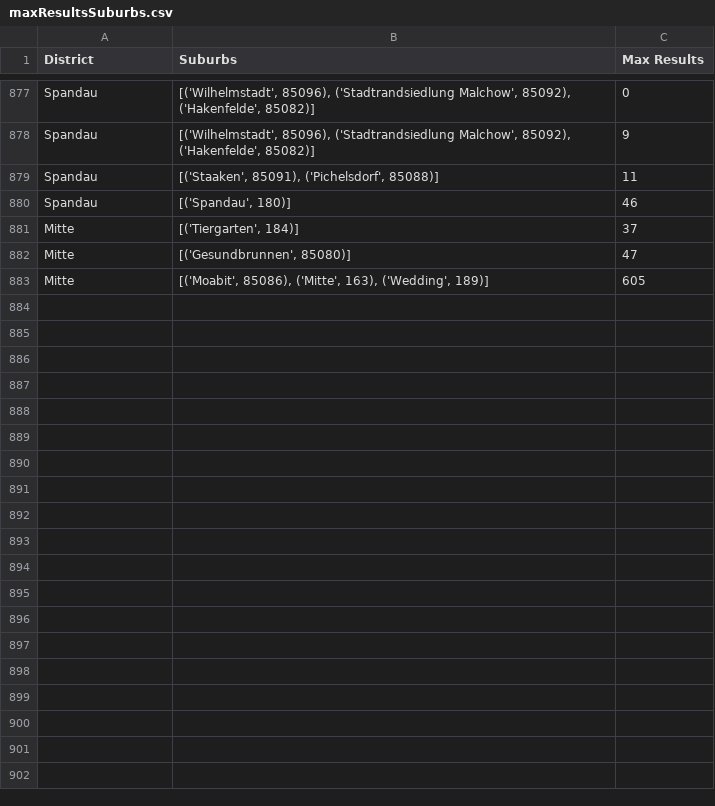
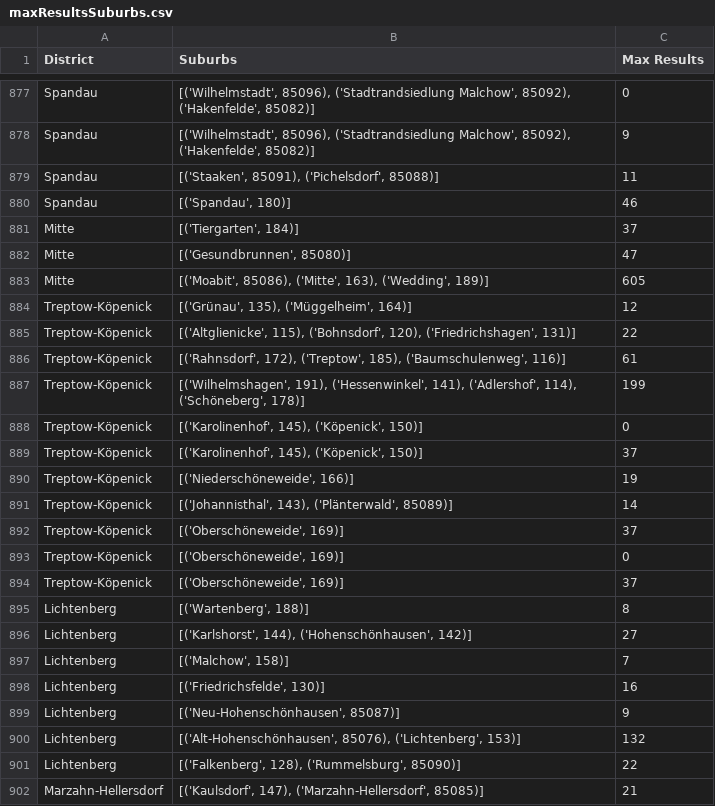
Before and after one commit to pascals00/WG-Gesucht, a CSV file: WebCrawlerApp/data/output/maxResultsSuburbs.csv, drawn as a sheet; only a part is shown, gaps mark what is left out; the diff covers the shown part only.

Commit message:
RUN: New Data

```diff
--- a/WebCrawlerApp/data/output/maxResultsSuburbs.csv
+++ b/WebCrawlerApp/data/output/maxResultsSuburbs.csv
@@ -883 +883,20 @@ Mitte,"[('Gesundbrunnen', 85080)]",47
 Mitte,"[('Moabit', 85086), ('Mitte', 163), ('Wedding', 189)]",605
+Treptow-Köpenick,"[('Grünau', 135), ('Müggelheim', 164)]",12
+Treptow-Köpenick,"[('Altglienicke', 115), ('Bohnsdorf', 120), ('Friedrichshagen', 131)]",22
+Treptow-Köpenick,"[('Rahnsdorf', 172), ('Treptow', 185), ('Baumschulenweg', 116)]",61
+Treptow-Köpenick,"[('Wilhelmshagen', 191), ('Hessenwinkel', 141), ('Adlershof', 114), ('Schöneberg', 178)]",199
+Treptow-Köpenick,"[('Karolinenhof', 145), ('Köpenick', 150)]",0
+Treptow-Köpenick,"[('Karolinenhof', 145), ('Köpenick', 150)]",37
+Treptow-Köpenick,"[('Niederschöneweide', 166)]",19
+Treptow-Köpenick,"[('Johannisthal', 143), ('Plänterwald', 85089)]",14
+Treptow-Köpenick,"[('Oberschöneweide', 169)]",37
+Treptow-Köpenick,"[('Oberschöneweide', 169)]",0
+Treptow-Köpenick,"[('Oberschöneweide', 169)]",37
+Lichtenberg,"[('Wartenberg', 188)]",8
+Lichtenberg,"[('Karlshorst', 144), ('Hohenschönhausen', 142)]",27
+Lichtenberg,"[('Malchow', 158)]",7
+Lichtenberg,"[('Friedrichsfelde', 130)]",16
+Lichtenberg,"[('Neu-Hohenschönhausen', 85087)]",9
+Lichtenberg,"[('Alt-Hohenschönhausen', 85076), ('Lichtenberg', 153)]",132
+Lichtenberg,"[('Falkenberg', 128), ('Rummelsburg', 85090)]",22
+Marzahn-Hellersdorf,"[('Kaulsdorf', 147), ('Marzahn-Hellersdorf', 85085)]",21
```
Also changed, not shown: 34 added rows elsewhere in this file, WebCrawlerApp/data/input/proxieServerList.csv, 6 other files.
